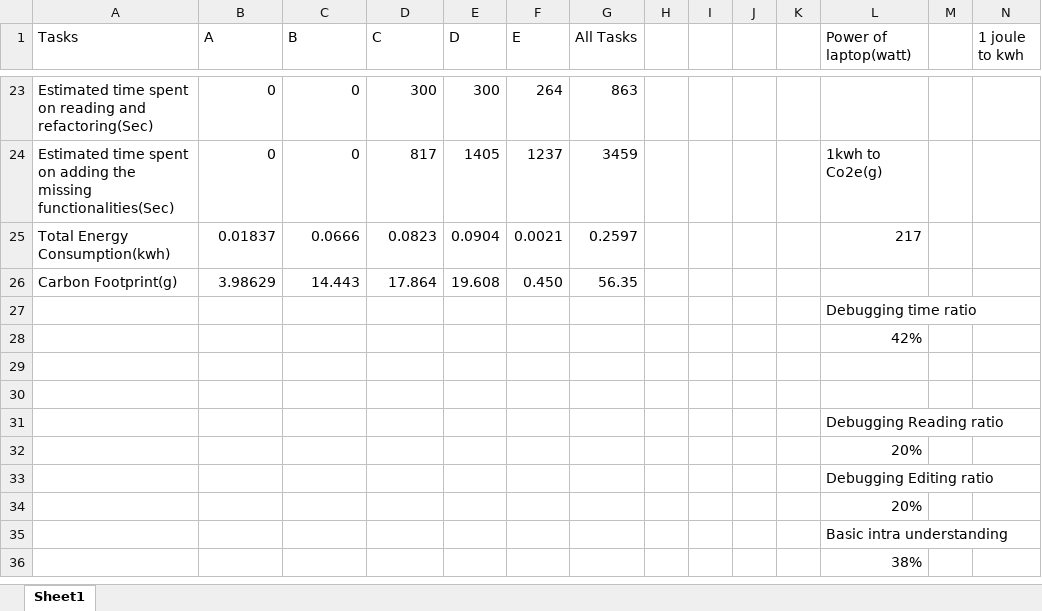
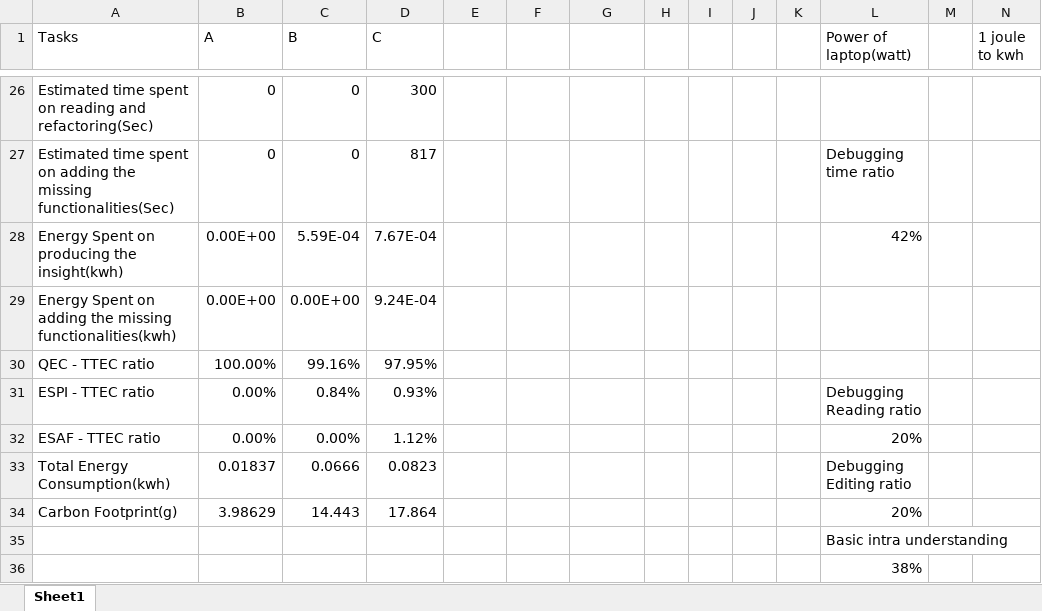
Before and after one commit to HayatoKanee/Green-LLM, an Excel workbook: round1994.xlsx, sheet Sheet1, drawn as a sheet; only a part is shown, gaps mark what is left out; values as stored, in another font and other column widths than the file's, no borders; removed rows and columns are numbered as before the commit, all else as after; the diff covers the shown part only; the diff names each change by its address in the sheet, - before the commit and + after, or states it on an @@ line.

Commit message:
Include the ratio for each energy metric

```diff
--- a/round1994.xlsx (sheet Sheet1)
+++ b/round1994.xlsx (sheet Sheet1)
-E1: D
+E1: (empty)
-F1: E
+F1: (empty)
-G1: All Tasks
+G1: (empty)
-E26: 300
+E26: (empty)
-F26: 264
+F26: (empty)
-G26: 863
+G26: (empty)
-E27: 1405
+E27: (empty)
-F27: 1237
+F27: (empty)
-G27: 3459
+G27: (empty)
-L27 (Power of laptop(watt)): 1kwh to Co2e(g)
+L27 (Power of laptop(watt)): Debugging time ratio
+row 28: Energy Spent on producing the insight(kwh) | 0.00E+00 | 5.59E-04 | 7.67E-04 |  |  |  |  |  |  |  | 42%
+row 29: Energy Spent on adding the missing functionalities(kwh) | 0.00E+00 | 0.00E+00 | 9.24E-04
+row 30: QEC - TTEC ratio | 100.00% | 99.16% | 97.95%
+row 31: ESPI - TTEC ratio | 0.00% | 0.84% | 0.93% |  |  |  |  |  |  |  | Debugging Reading ratio
+row 32: ESAF - TTEC ratio | 0.00% | 0.00% | 1.12% |  |  |  |  |  |  |  | 20%
-E33: 0.0904
+E33: (empty)
-F33: 0.0021
+F33: (empty)
-G33: 0.2597
+G33: (empty)
-L33 (Power of laptop(watt)): 217
+L33 (Power of laptop(watt)): Debugging Editing ratio
-E34: 19.608
+E34: (empty)
-F34: 0.450
+F34: (empty)
-G34: 56.35
+G34: (empty)
-L34 (Power of laptop(watt)): (empty)
+L34 (Power of laptop(watt)): 20%
-row 27:  |  |  |  |  |  |  |  |  |  |  | Debugging time ratio
-row 28:  |  |  |  |  |  |  |  |  |  |  | 42%
-row 29: (empty)
-row 30: (empty)
-row 31:  |  |  |  |  |  |  |  |  |  |  | Debugging Reading ratio
-row 32:  |  |  |  |  |  |  |  |  |  |  | 20%
-row 33:  |  |  |  |  |  |  |  |  |  |  | Debugging Editing ratio
-row 34:  |  |  |  |  |  |  |  |  |  |  | 20%
```
Also changed, not shown: 3 added rows and 60 edited cells elsewhere in this sheet, formulas that keep their value, round1983.xlsx, round1984.xlsx.
